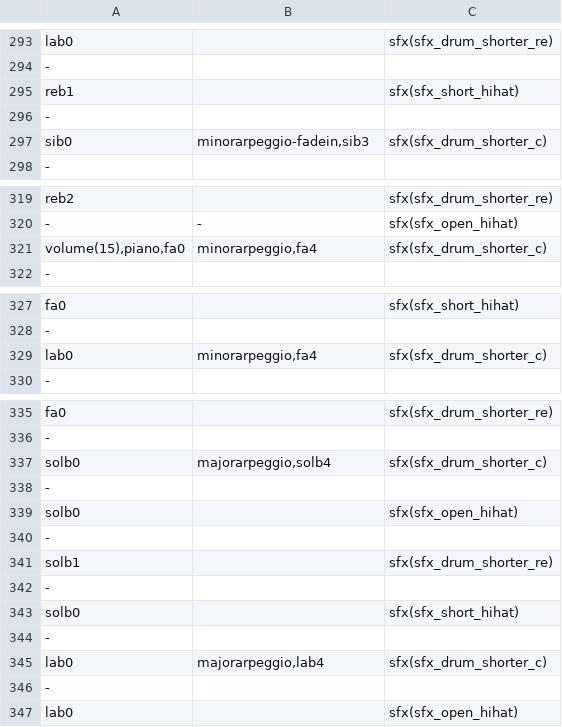
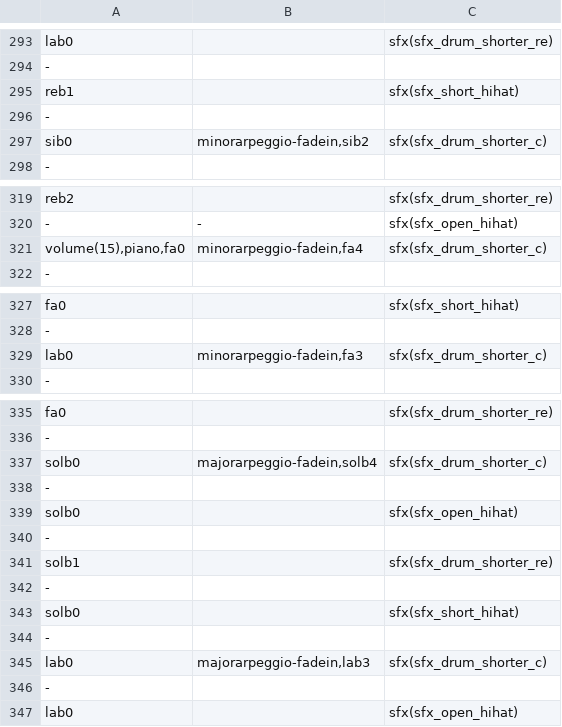
Before and after one commit to santiontanon/xspelunker2, a TSV file: data/music/mars.tsv, drawn as a sheet; only a part is shown, gaps mark what is left out; the diff covers the shown part only.

```diff
--- a/data/music/mars.tsv
+++ b/data/music/mars.tsv
@@ -296,3 +296,3 @@ reb1		sfx(sfx_short_hihat)
 -		
-sib0	minorarpeggio-fadein,sib3	sfx(sfx_drum_shorter_c)
+sib0	minorarpeggio-fadein,sib2	sfx(sfx_drum_shorter_c)
 -		
@@ -320,3 +320,3 @@ reb2		sfx(sfx_drum_shorter_re)
 -	-	sfx(sfx_open_hihat)
-volume(15),piano,fa0	minorarpeggio,fa4	sfx(sfx_drum_shorter_c)
+volume(15),piano,fa0	minorarpeggio-fadein,fa4	sfx(sfx_drum_shorter_c)
 -		
@@ -328,3 +328,3 @@ fa0		sfx(sfx_short_hihat)
 -		
-lab0	minorarpeggio,fa4	sfx(sfx_drum_shorter_c)
+lab0	minorarpeggio-fadein,fa3	sfx(sfx_drum_shorter_c)
 -		
@@ -336,3 +336,3 @@ fa0		sfx(sfx_drum_shorter_re)
 -		
-solb0	majorarpeggio,solb4	sfx(sfx_drum_shorter_c)
+solb0	majorarpeggio-fadein,solb4	sfx(sfx_drum_shorter_c)
 -		
@@ -344,3 +344,3 @@ solb0		sfx(sfx_short_hihat)
 -		
-lab0	majorarpeggio,lab4	sfx(sfx_drum_shorter_c)
+lab0	majorarpeggio-fadein,lab3	sfx(sfx_drum_shorter_c)
 -		
```
Also changed, not shown: 1 added row, 1 removed row, 1 moved row and 24 edited cells elsewhere in this file, 4 other files.
